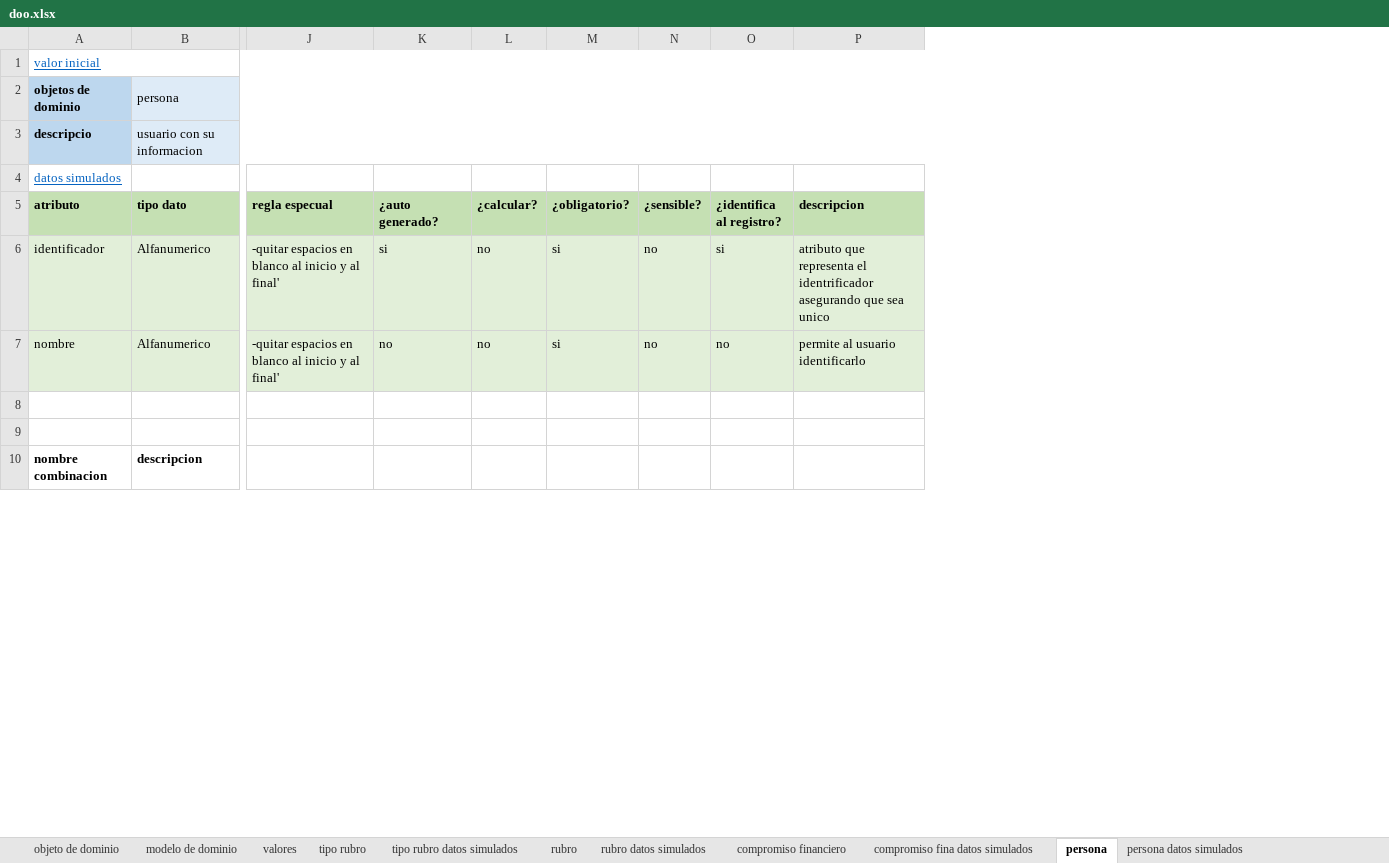
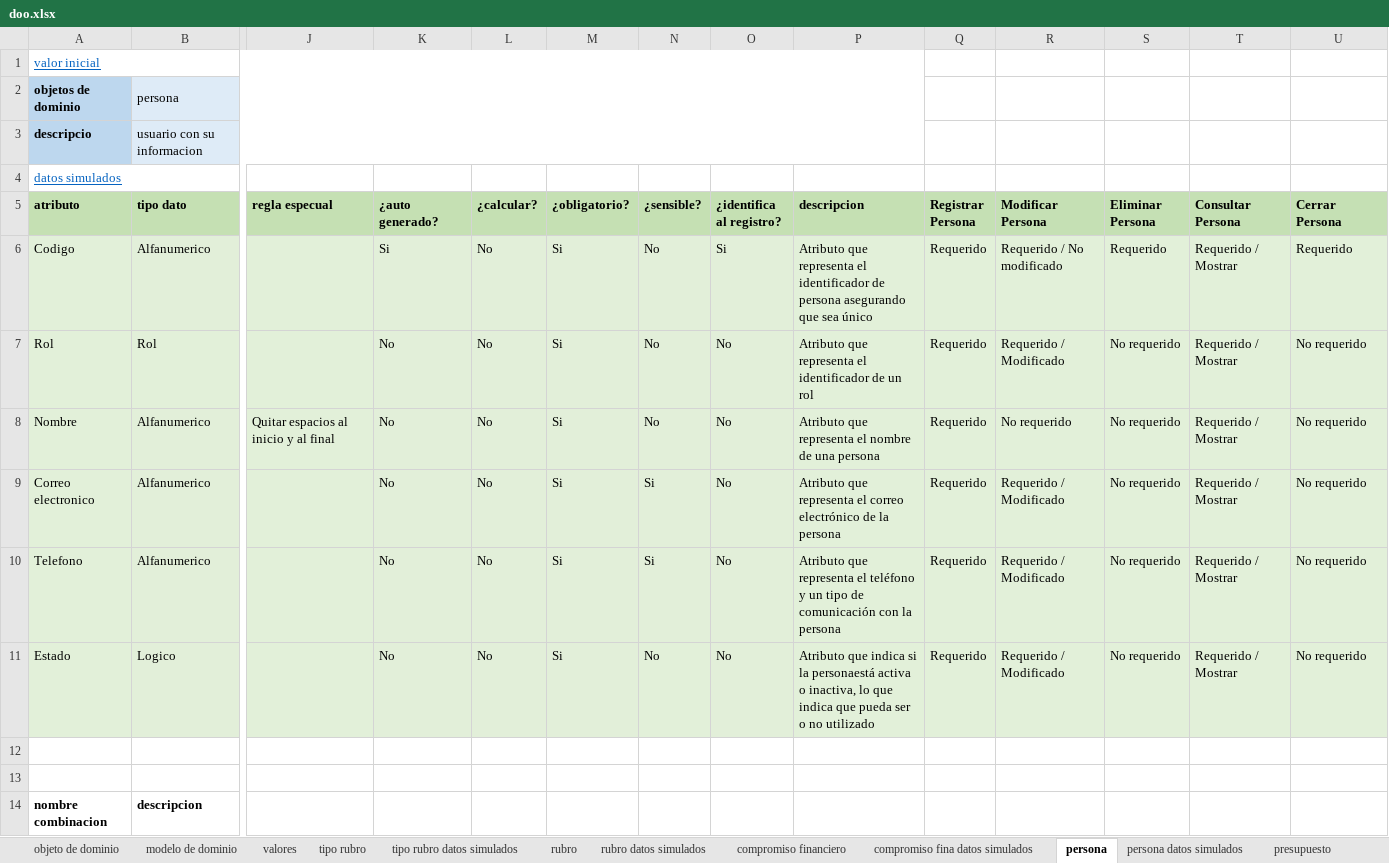
Before and after one commit to DOOPan2022/Presupuesto, an Excel workbook: Clase/Modelo de dominio/doo/doo.xlsx, sheet persona, drawn as a sheet; only a part is shown, gaps mark what is left out; values as stored, in another font and other column widths than the file's, no borders; removed rows and columns are numbered as before the commit, all else as after; rows hold the shown columns only; the diff covers the shown part only; the diff names each change by its address in the sheet, - before the commit and + after, or states it on an @@ line.

```diff
--- a/Clase/Modelo de dominio/doo/doo.xlsx (sheet persona)
+++ b/Clase/Modelo de dominio/doo/doo.xlsx (sheet persona)
+column Q (Registrar Persona), empty
+column R (Modificar Persona), empty
+column S (Eliminar Persona), empty
+column T (Consultar Persona), empty
+column U (Cerrar Persona), empty
+A4:I4 merged
-row 6: identificador | Alfanumerico | -quitar espacios en blanco al inicio y al final' | si | no | si | no | si | atributo que representa el identrificador asegurando que sea unico
-row 7: nombre | Alfanumerico | -quitar espacios en blanco al inicio y al final' | no | no | si | no | no | permite al usuario identificarlo
+row 6: Codigo | Alfanumerico |  | Si | No | Si | No | Si | Atributo que representa el identificador de persona asegurando que sea único | Requerido | Requerido / No modificado | Requerido | Requerido / Mostrar | Requerido
+row 7: Rol | Rol |  | No | No | Si | No | No | Atributo que representa el identificador de un rol | Requerido | Requerido / Modificado | No requerido | Requerido / Mostrar | No requerido
+row 8: Nombre | Alfanumerico | Quitar espacios al inicio y al final | No | No | Si | No | No | Atributo que representa el nombre de una persona | Requerido | No requerido | No requerido | Requerido / Mostrar | No requerido
+row 9: Correo electronico | Alfanumerico |  | No | No | Si | Si | No | Atributo que representa el correo electrónico de la persona | Requerido | Requerido / Modificado | No requerido | Requerido / Mostrar | No requerido
+row 10: Telefono | Alfanumerico |  | No | No | Si | Si | No | Atributo que representa el teléfono y un tipo de comunicación con la persona | Requerido | Requerido / Modificado | No requerido | Requerido / Mostrar | No requerido
+row 11: Estado | Logico |  | No | No | Si | No | No | Atributo que indica si la personaestá activa o inactiva, lo que indica que pueda ser o no utilizado | Requerido | Requerido / Modificado | No requerido | Requerido / Mostrar | No requerido
```
Also changed, not shown: 4 edited cells elsewhere in this sheet, sheet detalles presupuesto, sheet presupuesto, sheet compromiso financiero, sheet año, sheet rubro, sheet compromiso fina datos simulados, 4 more sheets, other sheet tabs, formulas that keep their value.
